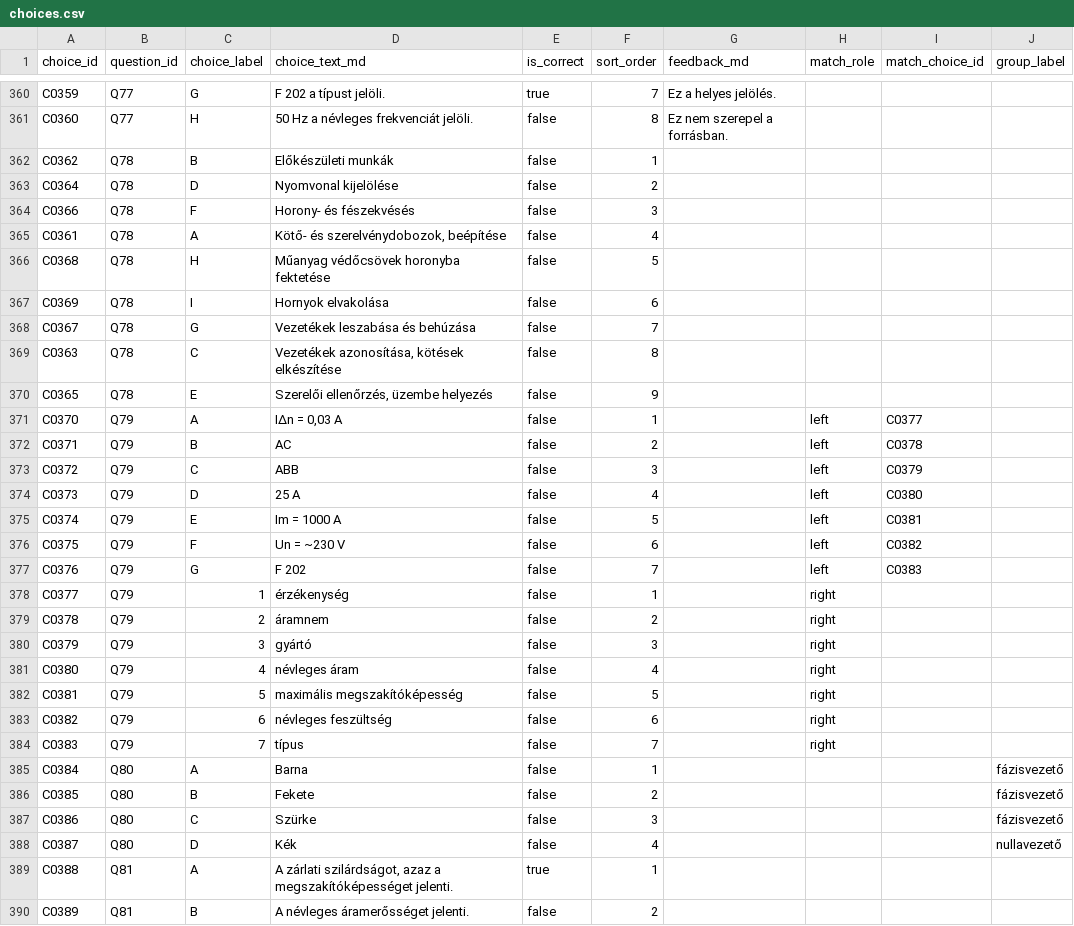
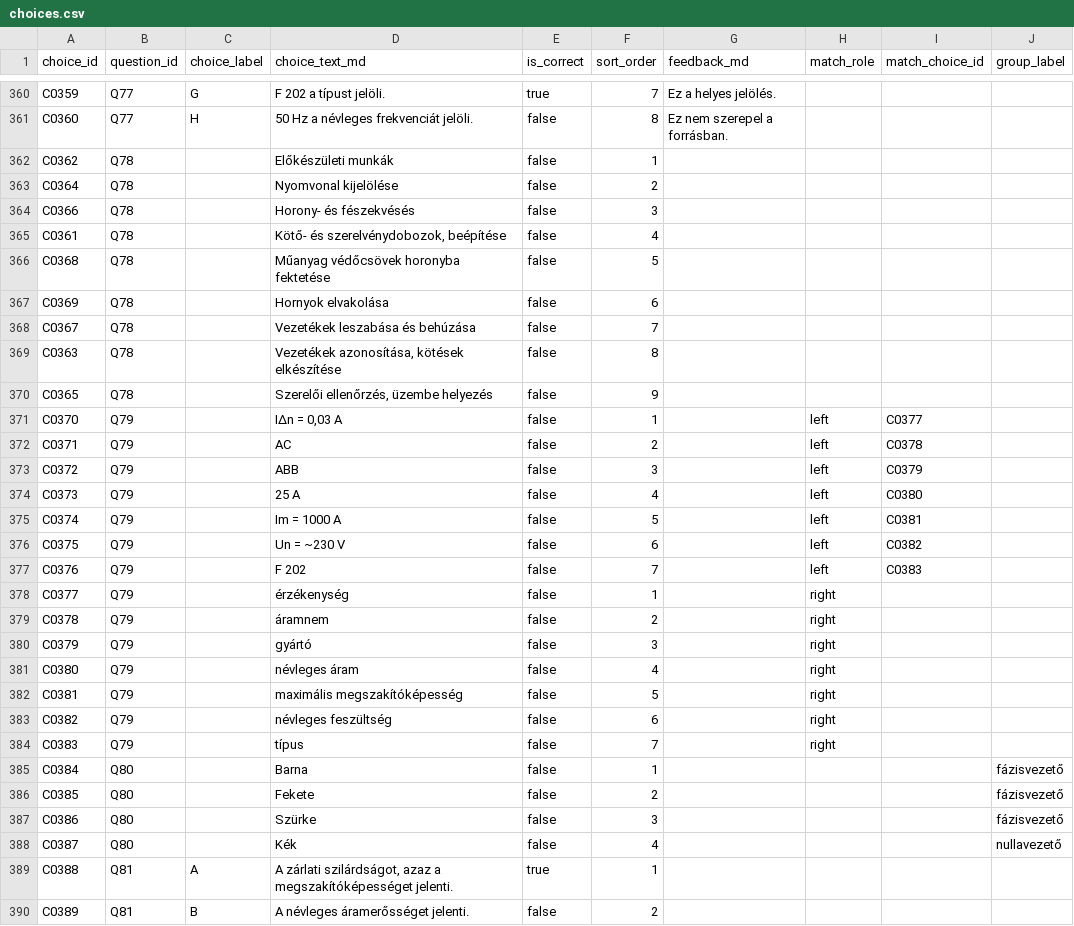
Before and after one commit to pm3gy/villanyszerelo-interaktiv-vizsga-gyakorlo, a CSV file: kerdesbank/choices.csv, drawn as a sheet; only a part is shown, gaps mark what is left out; the diff covers the shown part only.

Commit message:
Remove structured answer label hints
- Clear stored choice labels for ordering, matching, and grouping rows so parsed source order cannot leak into the quiz.\n- Generate visible labels from rendered order and persist shuffled choice order per session.\n- Shuffle matching right-side options and grouping items while keeping answer evaluation by stable IDs.\n- Update the editor and README so new structured rows keep choice_label empty.\n- Add a question-bank regression test for structured choice labels.\n\nTests: python3 -m unittest discover -s kerdesbank/tests\nTests: node --check vizsga-mvp/app.js\nChecks: git -c core.whitespace=blank-at-eol,blank-at-eof,space-before-tab,cr-at-eol diff --cached --check

```diff
--- a/kerdesbank/choices.csv
+++ b/kerdesbank/choices.csv
@@ -361,29 +361,29 @@ C0359;Q77;G;F 202 a típust jelöli.;true;7;Ez a helyes jelölés.;;;
 C0360;Q77;H;50 Hz a névleges frekvenciát jelöli.;false;8;Ez nem szerepel a forrásban.;;;
-C0362;Q78;B;Előkészületi munkák;false;1;;;;
-C0364;Q78;D;Nyomvonal kijelölése;false;2;;;;
-C0366;Q78;F;Horony- és fészekvésés;false;3;;;;
-C0361;Q78;A;Kötő- és szerelvénydobozok, beépítése;false;4;;;;
-C0368;Q78;H;Műanyag védőcsövek horonyba fektetése;false;5;;;;
-C0369;Q78;I;Hornyok elvakolása;false;6;;;;
-C0367;Q78;G;Vezetékek leszabása és behúzása;false;7;;;;
-C0363;Q78;C;Vezetékek azonosítása, kötések elkészítése;false;8;;;;
-C0365;Q78;E;Szerelői ellenőrzés, üzembe helyezés;false;9;;;;
-C0370;Q79;A;IΔn = 0,03 A;false;1;;left;C0377;
-C0371;Q79;B;AC;false;2;;left;C0378;
-C0372;Q79;C;ABB;false;3;;left;C0379;
-C0373;Q79;D;25 A;false;4;;left;C0380;
-C0374;Q79;E;Im = 1000 A;false;5;;left;C0381;
-C0375;Q79;F;Un = ~230 V;false;6;;left;C0382;
-C0376;Q79;G;F 202;false;7;;left;C0383;
-C0377;Q79;1;érzékenység;false;1;;right;;
-C0378;Q79;2;áramnem;false;2;;right;;
-C0379;Q79;3;gyártó;false;3;;right;;
-C0380;Q79;4;névleges áram;false;4;;right;;
-C0381;Q79;5;maximális megszakítóképesség;false;5;;right;;
-C0382;Q79;6;névleges feszültség;false;6;;right;;
-C0383;Q79;7;típus;false;7;;right;;
-C0384;Q80;A;Barna;false;1;;;;fázisvezető
-C0385;Q80;B;Fekete;false;2;;;;fázisvezető
-C0386;Q80;C;Szürke;false;3;;;;fázisvezető
-C0387;Q80;D;Kék;false;4;;;;nullavezető
+C0362;Q78;;Előkészületi munkák;false;1;;;;
+C0364;Q78;;Nyomvonal kijelölése;false;2;;;;
+C0366;Q78;;Horony- és fészekvésés;false;3;;;;
+C0361;Q78;;Kötő- és szerelvénydobozok, beépítése;false;4;;;;
+C0368;Q78;;Műanyag védőcsövek horonyba fektetése;false;5;;;;
+C0369;Q78;;Hornyok elvakolása;false;6;;;;
+C0367;Q78;;Vezetékek leszabása és behúzása;false;7;;;;
+C0363;Q78;;Vezetékek azonosítása, kötések elkészítése;false;8;;;;
+C0365;Q78;;Szerelői ellenőrzés, üzembe helyezés;false;9;;;;
+C0370;Q79;;IΔn = 0,03 A;false;1;;left;C0377;
+C0371;Q79;;AC;false;2;;left;C0378;
+C0372;Q79;;ABB;false;3;;left;C0379;
+C0373;Q79;;25 A;false;4;;left;C0380;
+C0374;Q79;;Im = 1000 A;false;5;;left;C0381;
+C0375;Q79;;Un = ~230 V;false;6;;left;C0382;
+C0376;Q79;;F 202;false;7;;left;C0383;
+C0377;Q79;;érzékenység;false;1;;right;;
+C0378;Q79;;áramnem;false;2;;right;;
+C0379;Q79;;gyártó;false;3;;right;;
+C0380;Q79;;névleges áram;false;4;;right;;
+C0381;Q79;;maximális megszakítóképesség;false;5;;right;;
+C0382;Q79;;névleges feszültség;false;6;;right;;
+C0383;Q79;;típus;false;7;;right;;
+C0384;Q80;;Barna;false;1;;;;fázisvezető
+C0385;Q80;;Fekete;false;2;;;;fázisvezető
+C0386;Q80;;Szürke;false;3;;;;fázisvezető
+C0387;Q80;;Kék;false;4;;;;nullavezető
 C0388;Q81;A;A zárlati szilárdságot, azaz a megszakítóképességet jelenti.;true;1;;;;
```
Also changed, not shown: 76 edited cells elsewhere in this file, 4 other files.
